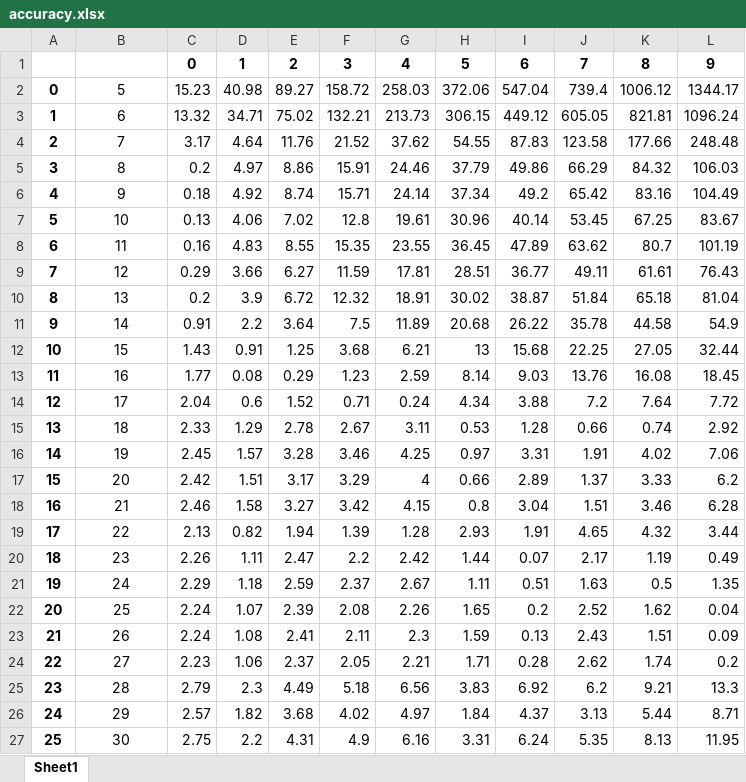
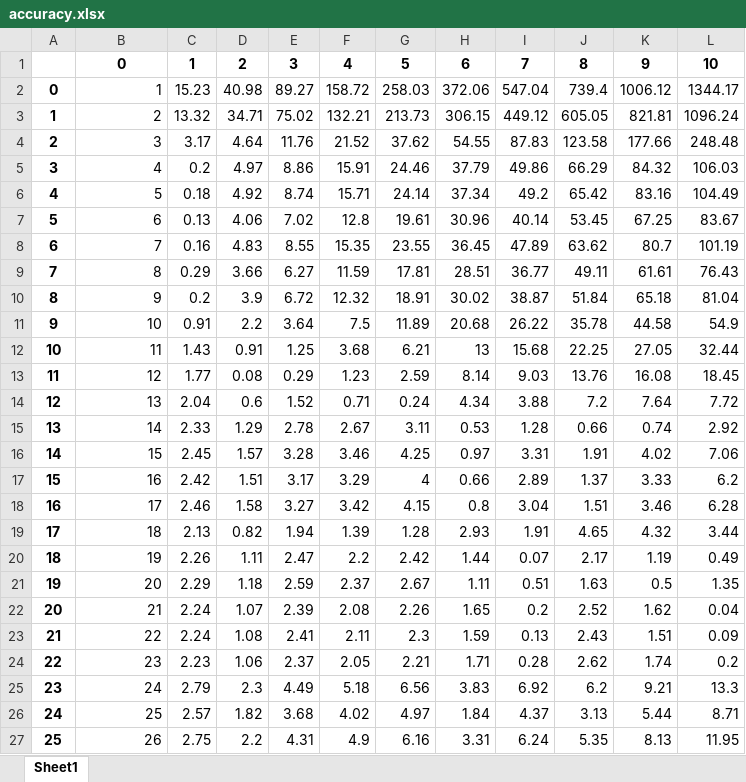
Before and after one commit to gdquintero/LOVO, an Excel workbook: output/accuracy.xlsx, sheet Sheet1, drawn as a sheet; values as stored, in another font and other column widths than the file's, no borders; conditional formats not drawn; removed rows and columns are numbered as before the commit, all else as after; the diff names each change by its address in the sheet, - before the commit and + after, or states it on an @@ line.

```diff
--- a/output/accuracy.xlsx (sheet Sheet1)
+++ b/output/accuracy.xlsx (sheet Sheet1)
-row 1:  |  | 0 | 1 | 2 | 3 | 4 | 5 | 6 | 7 | 8 | 9
+row 1:  | 0 | 1 | 2 | 3 | 4 | 5 | 6 | 7 | 8 | 9 | 10
-B2: 5
+B2: 1
-B2:B27 alignment: center
+B2:B27 alignment: right
-B3: 6
+B3: 2
-B4: 7
+B4: 3
-B5: 8
+B5: 4
-B6: 9
+B6: 5
-B7: 10
+B7: 6
-B8: 11
+B8: 7
-B9: 12
+B9: 8
-B10: 13
+B10: 9
-B11: 14
+B11: 10
-B12: 15
+B12: 11
-B13: 16
+B13: 12
-B14: 17
+B14: 13
-B15: 18
+B15: 14
-B16: 19
+B16: 15
-B17: 20
+B17: 16
-B18: 21
+B18: 17
-B19: 22
+B19: 18
-B20: 23
+B20: 19
-B21: 24
+B21: 20
-B22: 25
+B22: 21
-B23: 26
+B23: 22
-B24: 27
+B24: 23
-B25: 28
+B25: 24
-B26: 29
+B26: 25
-B27: 30
+B27: 26
```
Also changed, not shown: 11 other files.
